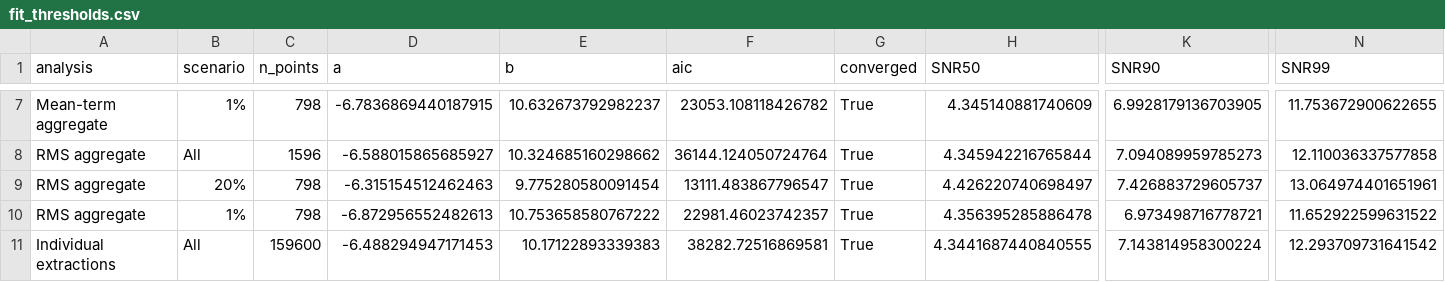
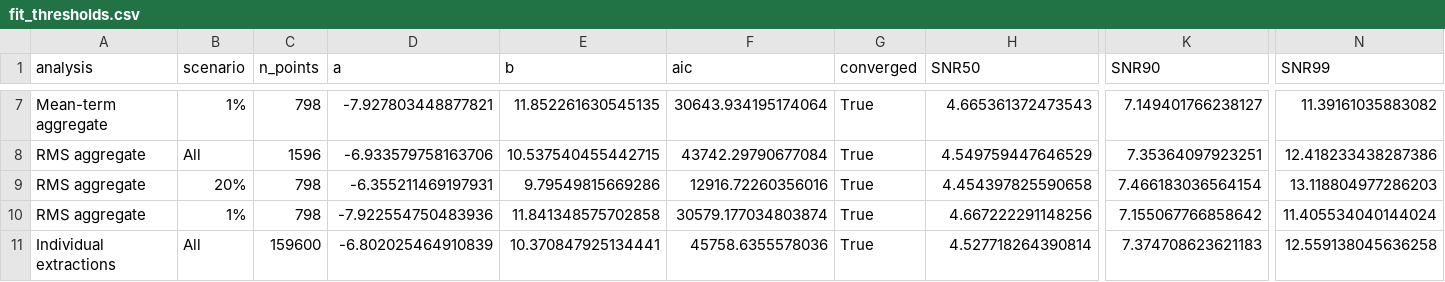
Before and after one commit to daba9359/Exotic_Models, a CSV file: orthogonal_snr_extraction_specific/fit_thresholds.csv, drawn as a sheet; only a part is shown, gaps mark what is left out; the diff covers the shown part only; the diff names each change by its address in the sheet, - before the commit and + after, or states it on an @@ line.

```diff
--- a/orthogonal_snr_extraction_specific/fit_thresholds.csv
+++ b/orthogonal_snr_extraction_specific/fit_thresholds.csv
-D7 (a): -6.7836869440187915
+D7 (a): -7.927803448877821
-E7 (b): 10.632673792982237
+E7 (b): 11.852261630545135
-F7 (aic): 23053.108118426782
+F7 (aic): 30643.934195174064
-H7 (SNR50): 4.345140881740609
+H7 (SNR50): 4.665361372473543
-K7 (SNR90): 6.9928179136703905
+K7 (SNR90): 7.149401766238127
-N7 (SNR99): 11.753672900622655
+N7 (SNR99): 11.39161035883082
-D8 (a): -6.588015865685927
+D8 (a): -6.933579758163706
-E8 (b): 10.324685160298662
+E8 (b): 10.537540455442715
-F8 (aic): 36144.124050724764
+F8 (aic): 43742.29790677084
-H8 (SNR50): 4.345942216765844
+H8 (SNR50): 4.549759447646529
-K8 (SNR90): 7.094089959785273
+K8 (SNR90): 7.35364097923251
-N8 (SNR99): 12.110036337577858
+N8 (SNR99): 12.418233438287386
-D9 (a): -6.315154512462463
+D9 (a): -6.355211469197931
-E9 (b): 9.775280580091454
+E9 (b): 9.79549815669286
-F9 (aic): 13111.483867796547
+F9 (aic): 12916.72260356016
-H9 (SNR50): 4.426220740698497
+H9 (SNR50): 4.454397825590658
-K9 (SNR90): 7.426883729605737
+K9 (SNR90): 7.466183036564154
-N9 (SNR99): 13.064974401651961
+N9 (SNR99): 13.118804977286203
-D10 (a): -6.872956552482613
+D10 (a): -7.922554750483936
-E10 (b): 10.753658580767222
+E10 (b): 11.841348575702858
-F10 (aic): 22981.46023742357
+F10 (aic): 30579.177034803874
-H10 (SNR50): 4.356395285886478
+H10 (SNR50): 4.667222291148256
-K10 (SNR90): 6.973498716778721
+K10 (SNR90): 7.155067766858642
-N10 (SNR99): 11.652922599631522
+N10 (SNR99): 11.405534040144024
-D11 (a): -6.488294947171453
+D11 (a): -6.802025464910839
-E11 (b): 10.17122893339383
+E11 (b): 10.370847925134441
-F11 (aic): 38282.72516869581
+F11 (aic): 45758.6355578036
-H11 (SNR50): 4.3441687440840555
+H11 (SNR50): 4.527718264390814
-K11 (SNR90): 7.143814958300224
+K11 (SNR90): 7.374708623621183
-N11 (SNR99): 12.293709731641542
+N11 (SNR99): 12.559138045636258
```
Also changed, not shown: 42 edited cells elsewhere in this file, orthogonal_snr_extraction_specific/aggregate_snr_comparison.csv, 19 other files.
